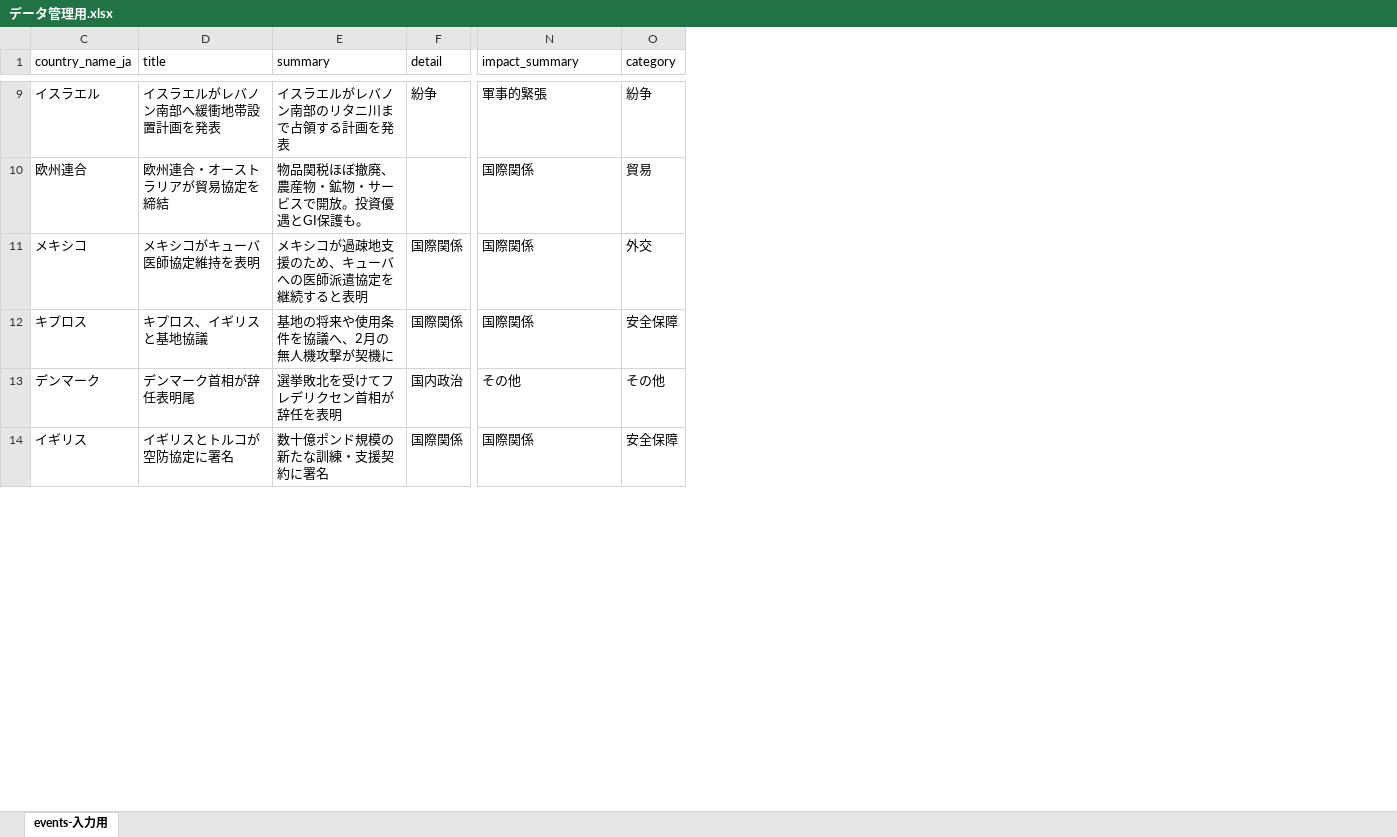
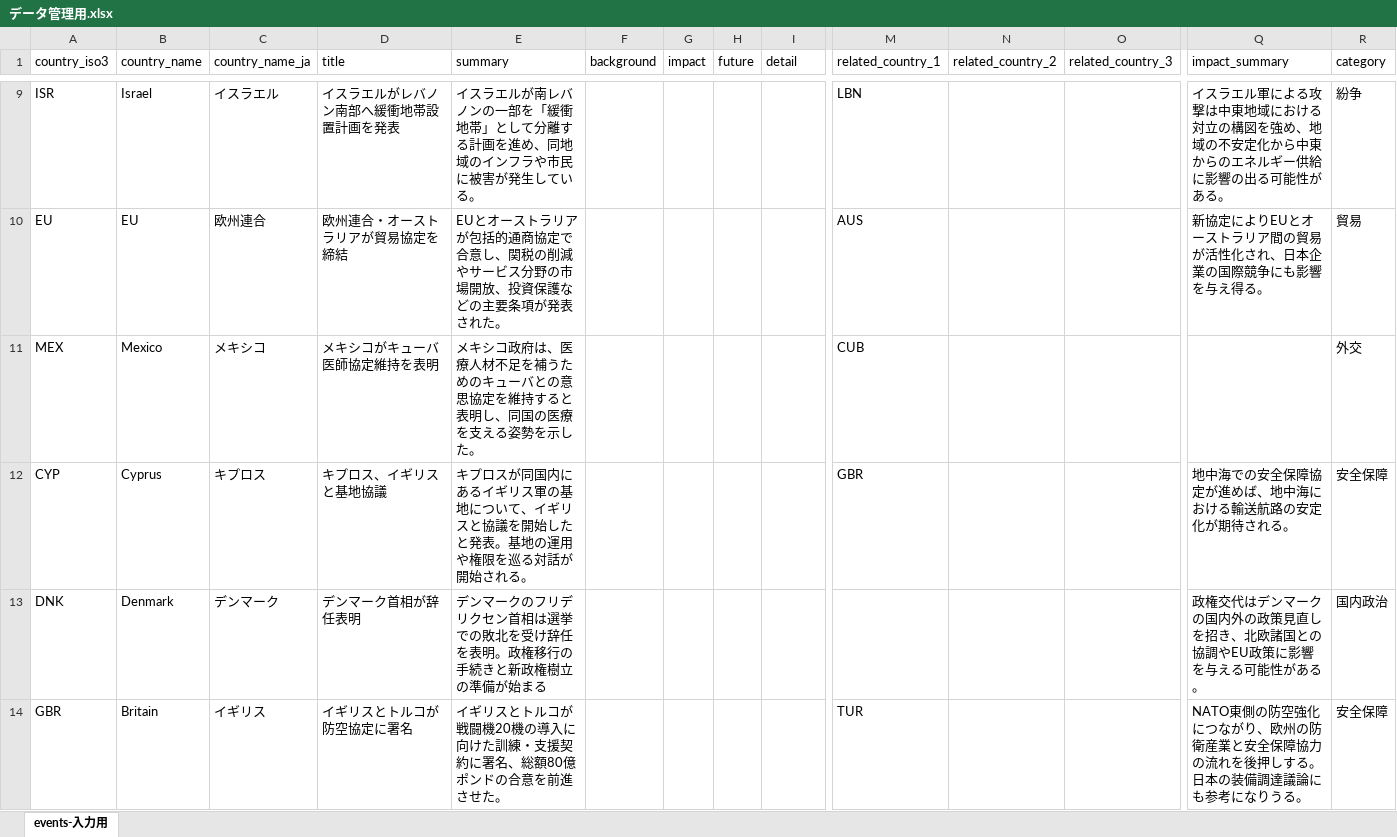
Before and after one commit to asdy0124/my_Akashic_Records, an Excel workbook: public/data/データ管理用.xlsx, sheet events-入力用, drawn as a sheet; only a part is shown, gaps mark what is left out; values as stored, in another font and other column widths than the file's, no cell formats; addresses are those after the commit; the diff covers the shown part only; the diff names each change by its address in the sheet, - before the commit and + after, or states it on an @@ line.

```diff
--- a/public/data/データ管理用.xlsx (sheet events-入力用)
+++ b/public/data/データ管理用.xlsx (sheet events-入力用)
@@ column A (country_iso3) unhidden, rows 9-14: ISR | EU | MEX | CYP | DNK | GBR @@
@@ column B (country_name) unhidden, rows 9-14: Israel | EU | Mexico | Cyprus | Denmark | Britain @@
+column F (background), empty
+column G (impact), empty
+column H (future), empty
+column M (related_country_1), rows 9-14: LBN | AUS | CUB | GBR |  | TUR
+column N (related_country_2), empty
+column O (related_country_3), empty
-E9 (summary): イスラエルがレバノン南部のリタニ川まで占領する計画を発表
+E9 (summary): イスラエルが南レバノンの一部を「緩衝地帯」として分離する計画を進め、同地域のインフラや市民に被害が発生している。
-I9 (detail): 紛争
+I9 (detail): (empty)
-Q9 (impact_summary): 軍事的緊張
+Q9 (impact_summary): イスラエル軍による攻撃は中東地域における対立の構図を強め、地域の不安定化から中東からのエネルギー供給に影響の出る可能性がある。
-E10 (summary): 物品関税ほぼ撤廃、農産物・鉱物・サービスで開放。投資優遇とGI保護も。
+E10 (summary): EUとオーストラリアが包括的通商協定で合意し、関税の削減やサービス分野の市場開放、投資保護などの主要条項が発表された。
-Q10 (impact_summary): 国際関係
+Q10 (impact_summary): 新協定によりEUとオーストラリア間の貿易が活性化され、日本企業の国際競争にも影響を与え得る。
-E11 (summary): メキシコが過疎地支援のため、キューバへの医師派遣協定を継続すると表明
+E11 (summary): メキシコ政府は、医療人材不足を補うためのキューバとの意思協定を維持すると表明し、同国の医療を支える姿勢を示した。
-I11:I12 (detail): 国際関係
+I11:I12 (detail): (empty)
-Q11 (impact_summary): 国際関係
+Q11 (impact_summary): (empty)
-E12 (summary): 基地の将来や使用条件を協議へ、2月の無人機攻撃が契機に
+E12 (summary): キプロスが同国内にあるイギリス軍の基地について、イギリスと協議を開始したと発表。基地の運用や権限を巡る対話が開始される。
-Q12 (impact_summary): 国際関係
+Q12 (impact_summary): 地中海での安全保障協定が進めば、地中海における輸送航路の安定化が期待される。
-D13 (title): デンマーク首相が辞任表明尾
+D13 (title): デンマーク首相が辞任表明
-E13 (summary): 選挙敗北を受けてフレデリクセン首相が辞任を表明
+E13 (summary): デンマークのフリデリクセン首相は選挙での敗北を受け辞任を表明。政権移行の手続きと新政権樹立の準備が始まる
-I13 (detail): 国内政治
+I13 (detail): (empty)
-Q13 (impact_summary): その他
+Q13 (impact_summary): 政権交代はデンマークの国内外の政策見直しを招き、北欧諸国との協調やEU政策に影響を与える可能性がある。
-R13 (category): その他
+R13 (category): 国内政治
-D14 (title): イギリスとトルコが空防協定に署名
+D14 (title): イギリスとトルコが防空協定に署名
-E14 (summary): 数十億ポンド規模の新たな訓練・支援契約に署名
+E14 (summary): イギリスとトルコが戦闘機20機の導入に向けた訓練・支援契約に署名、総額80億ポンドの合意を前進させた。
-I14 (detail): 国際関係
+I14 (detail): (empty)
-Q14 (impact_summary): 国際関係
+Q14 (impact_summary): NATO東側の防空強化につながり、欧州の防衛産業と安全保障協力の流れを後押しする。日本の装備調達議論にも参考になりうる。
```
Also changed, not shown: 63 added rows, 3 removed rows, 10 moved rows and 314 edited cells elsewhere in this sheet, cell formats, formulas that keep their value, hidden cells, public/data/events.xlsx, 15 other files.
